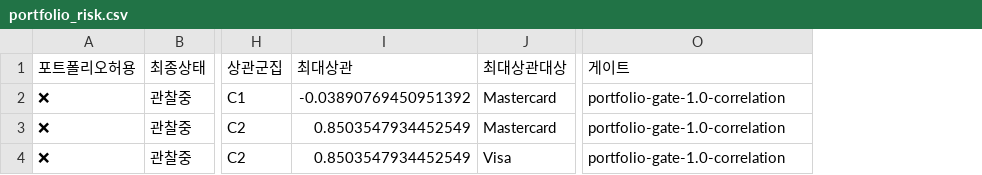
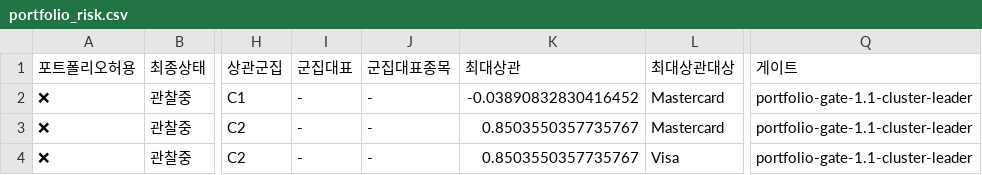
Before and after one commit to dg4200355-arch/apex-ai-trading-bot, a CSV file: reports/portfolio_risk.csv, drawn as a sheet; only a part is shown, gaps mark what is left out; addresses are those after the commit; the diff names each change by its address in the sheet, - before the commit and + after, or states it on an @@ line.

```diff
--- a/reports/portfolio_risk.csv
+++ b/reports/portfolio_risk.csv
+column I (군집대표), rows 2-4: all -
+column J (군집대표종목), rows 2-4: all -
-K2 (최대상관): -0.03890769450951392
+K2 (최대상관): -0.03890832830416452
-Q2:Q4 (게이트): portfolio-gate-1.0-correlation
+Q2:Q4 (게이트): portfolio-gate-1.1-cluster-leader
-K3:K4 (최대상관): 0.8503547934452549
+K3:K4 (최대상관): 0.8503550357735767
```
Also changed, not shown: reports/latest_confirmation.csv, reports/latest_validation.csv, 5 other files.
